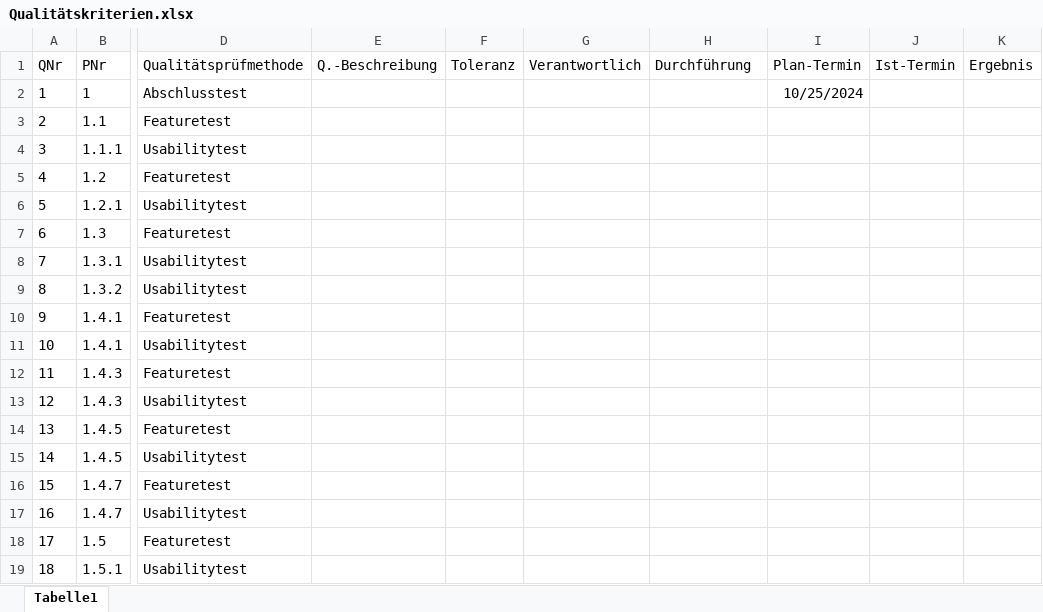
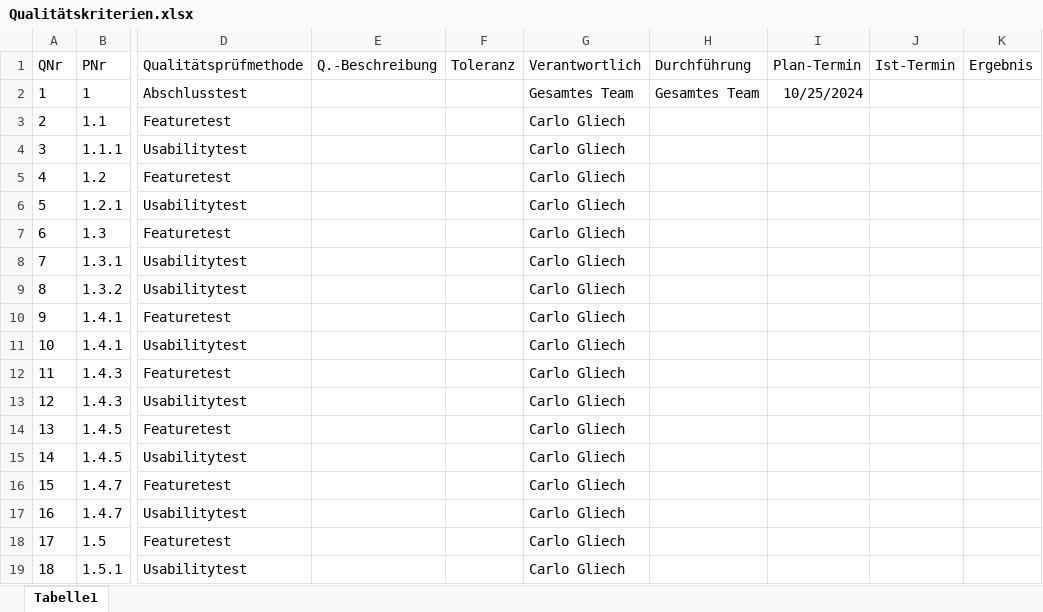
Before and after one commit to Software-Engineering-I-HWR/GourmetGuide, an Excel workbook: Qualitätskriterien.xlsx, sheet Tabelle1, drawn as a sheet; only a part is shown, gaps mark what is left out; values as stored, in another font and other column widths than the file's, no borders; table styles not drawn; the diff names each change by its address in the sheet, - before the commit and + after, or states it on an @@ line.

```diff
--- a/Qualitätskriterien.xlsx (sheet Tabelle1)
+++ b/Qualitätskriterien.xlsx (sheet Tabelle1)
-G2 (Verantwortlich): (empty)
+G2 (Verantwortlich): Gesamtes Team
-H2 (Durchführung): (empty)
+H2 (Durchführung): Gesamtes Team
-G3:G19 (Verantwortlich): (empty)
+G3:G19 (Verantwortlich): Carlo Gliech
```
Also changed, not shown: Risikoregister.xlsx, 1 other file.
